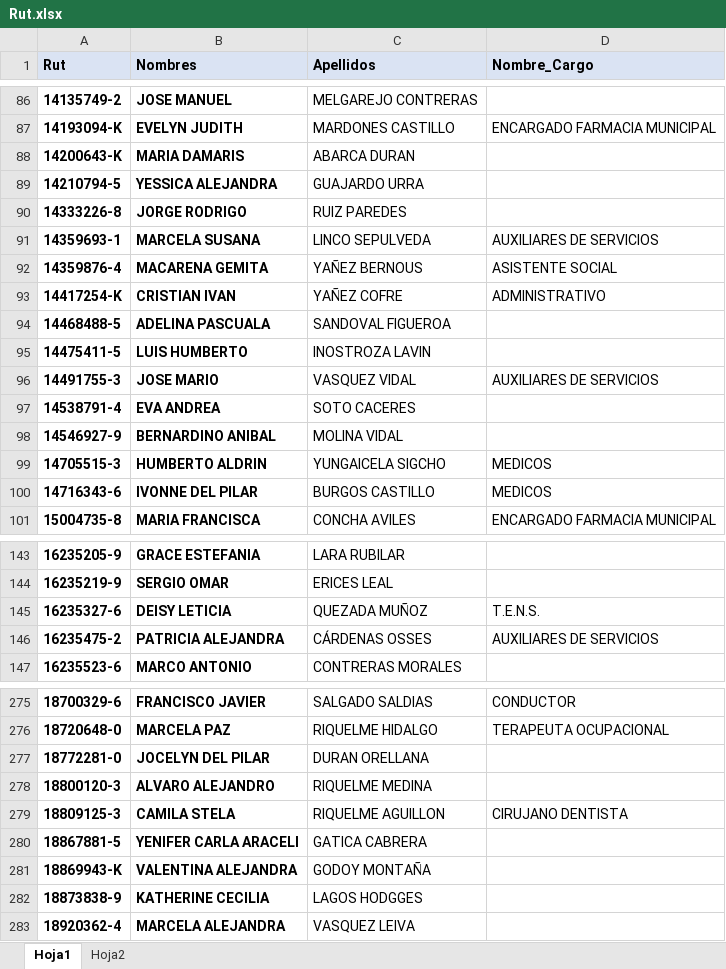
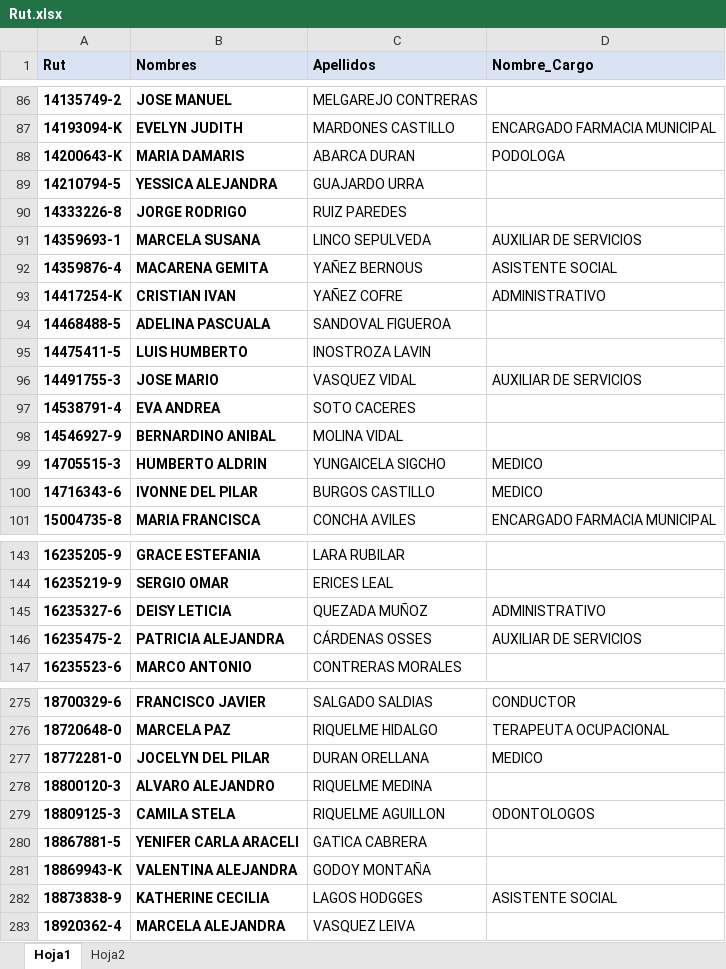
Before and after one commit to estadisticadsm/Base_Rut_Dsm, an Excel workbook: Rut.xlsx, sheet Hoja1, drawn as a sheet; only a part is shown, gaps mark what is left out; values as stored, in another font and other column widths than the file's, no borders; table styles not drawn; the diff covers the shown part only; the diff names each change by its address in the sheet, - before the commit and + after, or states it on an @@ line.

```diff
--- a/Rut.xlsx (sheet Hoja1)
+++ b/Rut.xlsx (sheet Hoja1)
-D88 (Nombre_Cargo): (empty)
+D88 (Nombre_Cargo): PODOLOGA
-D91 (Nombre_Cargo): AUXILIARES DE SERVICIOS
+D91 (Nombre_Cargo): AUXILIAR DE SERVICIOS
-D96 (Nombre_Cargo): AUXILIARES DE SERVICIOS
+D96 (Nombre_Cargo): AUXILIAR DE SERVICIOS
-D99:D100 (Nombre_Cargo): MEDICOS
+D99:D100 (Nombre_Cargo): MEDICO
-D145 (Nombre_Cargo): T.E.N.S.
+D145 (Nombre_Cargo): ADMINISTRATIVO
-D146 (Nombre_Cargo): AUXILIARES DE SERVICIOS
+D146 (Nombre_Cargo): AUXILIAR DE SERVICIOS
-D277 (Nombre_Cargo): (empty)
+D277 (Nombre_Cargo): MEDICO
-D279 (Nombre_Cargo): CIRUJANO DENTISTA
+D279 (Nombre_Cargo): ODONTOLOGOS
-D282 (Nombre_Cargo): (empty)
+D282 (Nombre_Cargo): ASISTENTE SOCIAL
```
Also changed, not shown: 3 added rows and 28 edited cells elsewhere in this sheet.
